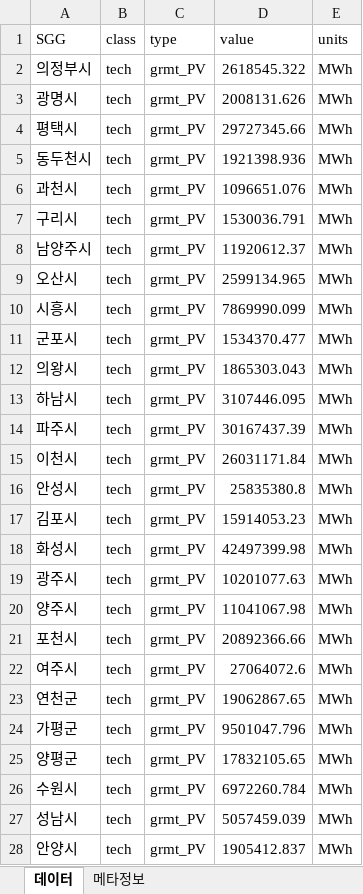
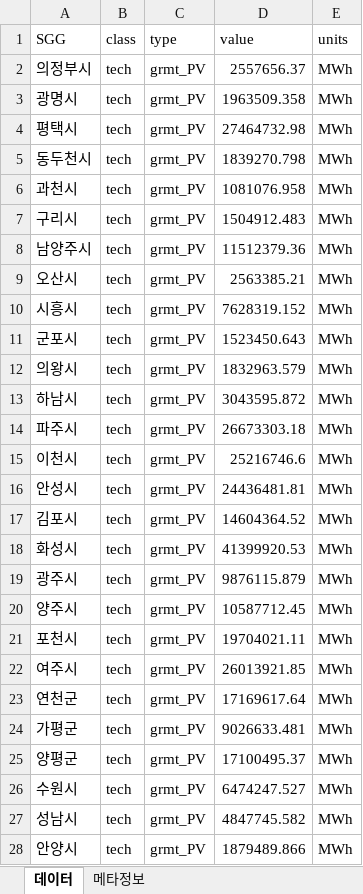
Before and after one commit to meandthey/Raster_PV_Poten, an Excel workbook: JAMS/Results Analysis/tech_potential.xlsx, sheet 데이터, drawn as a sheet; only a part is shown; values as stored, in another font and other column widths than the file's, no borders; the diff covers the shown part only; the diff names each change by its address in the sheet, - before the commit and + after, or states it on an @@ line.

```diff
--- a/JAMS/Results Analysis/tech_potential.xlsx (sheet 데이터)
+++ b/JAMS/Results Analysis/tech_potential.xlsx (sheet 데이터)
-D2 (value): 2618545.322
+D2 (value): 2557656.37
-D3 (value): 2008131.626
+D3 (value): 1963509.358
-D4 (value): 29727345.66
+D4 (value): 27464732.98
-D5 (value): 1921398.936
+D5 (value): 1839270.798
-D6 (value): 1096651.076
+D6 (value): 1081076.958
-D7 (value): 1530036.791
+D7 (value): 1504912.483
-D8 (value): 11920612.37
+D8 (value): 11512379.36
-D9 (value): 2599134.965
+D9 (value): 2563385.21
-D10 (value): 7869990.099
+D10 (value): 7628319.152
-D11 (value): 1534370.477
+D11 (value): 1523450.643
-D12 (value): 1865303.043
+D12 (value): 1832963.579
-D13 (value): 3107446.095
+D13 (value): 3043595.872
-D14 (value): 30167437.39
+D14 (value): 26673303.18
-D15 (value): 26031171.84
+D15 (value): 25216746.6
-D16 (value): 25835380.8
+D16 (value): 24436481.81
-D17 (value): 15914053.23
+D17 (value): 14604364.52
-D18 (value): 42497399.98
+D18 (value): 41399920.53
-D19 (value): 10201077.63
+D19 (value): 9876115.879
-D20 (value): 11041067.98
+D20 (value): 10587712.45
-D21 (value): 20892366.66
+D21 (value): 19704021.11
-D22 (value): 27064072.6
+D22 (value): 26013921.85
-D23 (value): 19062867.65
+D23 (value): 17169617.64
-D24 (value): 9501047.796
+D24 (value): 9026633.481
-D25 (value): 17832105.65
+D25 (value): 17100495.37
-D26 (value): 6972260.784
+D26 (value): 6474247.527
-D27 (value): 5057459.039
+D27 (value): 4847745.582
-D28 (value): 1905412.837
+D28 (value): 1879489.866
```
Also changed, not shown: 34 edited cells elsewhere in this sheet, JAMS/Results Analysis/market_potential.xlsx, 태양광 결과.xlsx, 13 other files.
